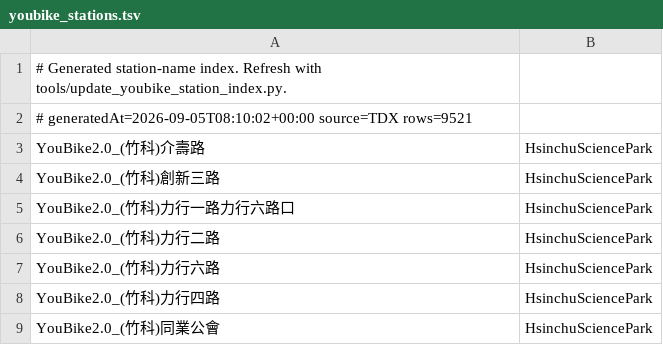
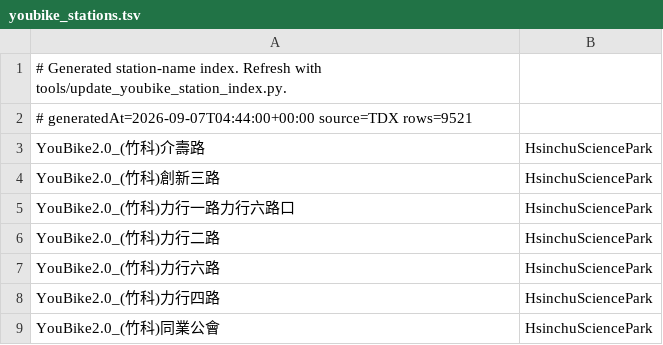
Before and after one commit to jimmy90109/live-status-reminder, a TSV file: app/src/main/res/raw/youbike_stations.tsv, drawn as a sheet; only a part is shown.

```diff
--- a/app/src/main/res/raw/youbike_stations.tsv
+++ b/app/src/main/res/raw/youbike_stations.tsv
@@ -1,3 +1,3 @@
 # Generated station-name index. Refresh with tools/update_youbike_station_index.py.
-# generatedAt=2026-09-05T08:10:02+00:00 source=TDX rows=9521
+# generatedAt=2026-09-07T04:44:00+00:00 source=TDX rows=9521
 YouBike2.0_(竹科)介壽路	HsinchuSciencePark
```
Also changed, not shown: 3 other files.
